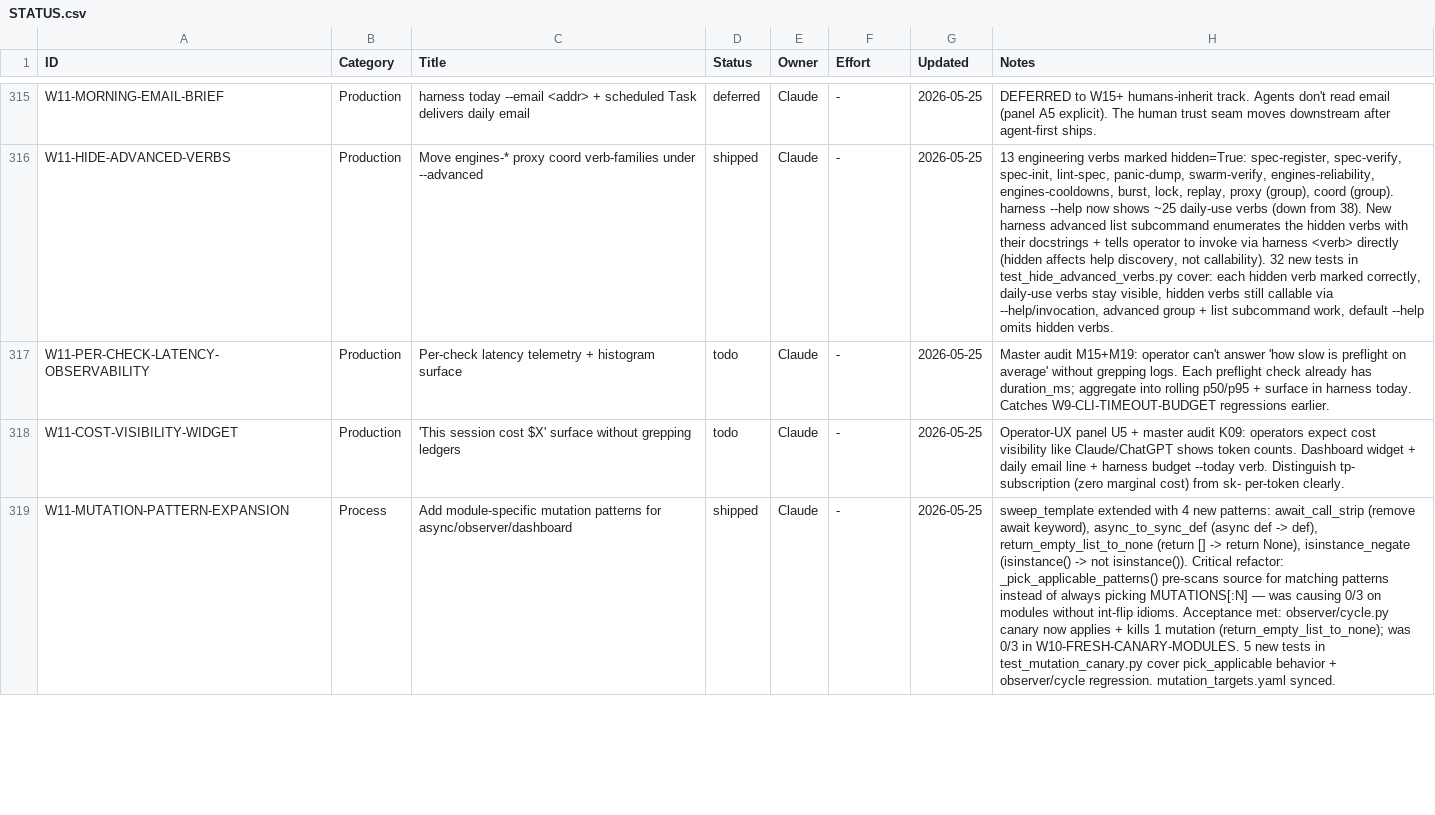
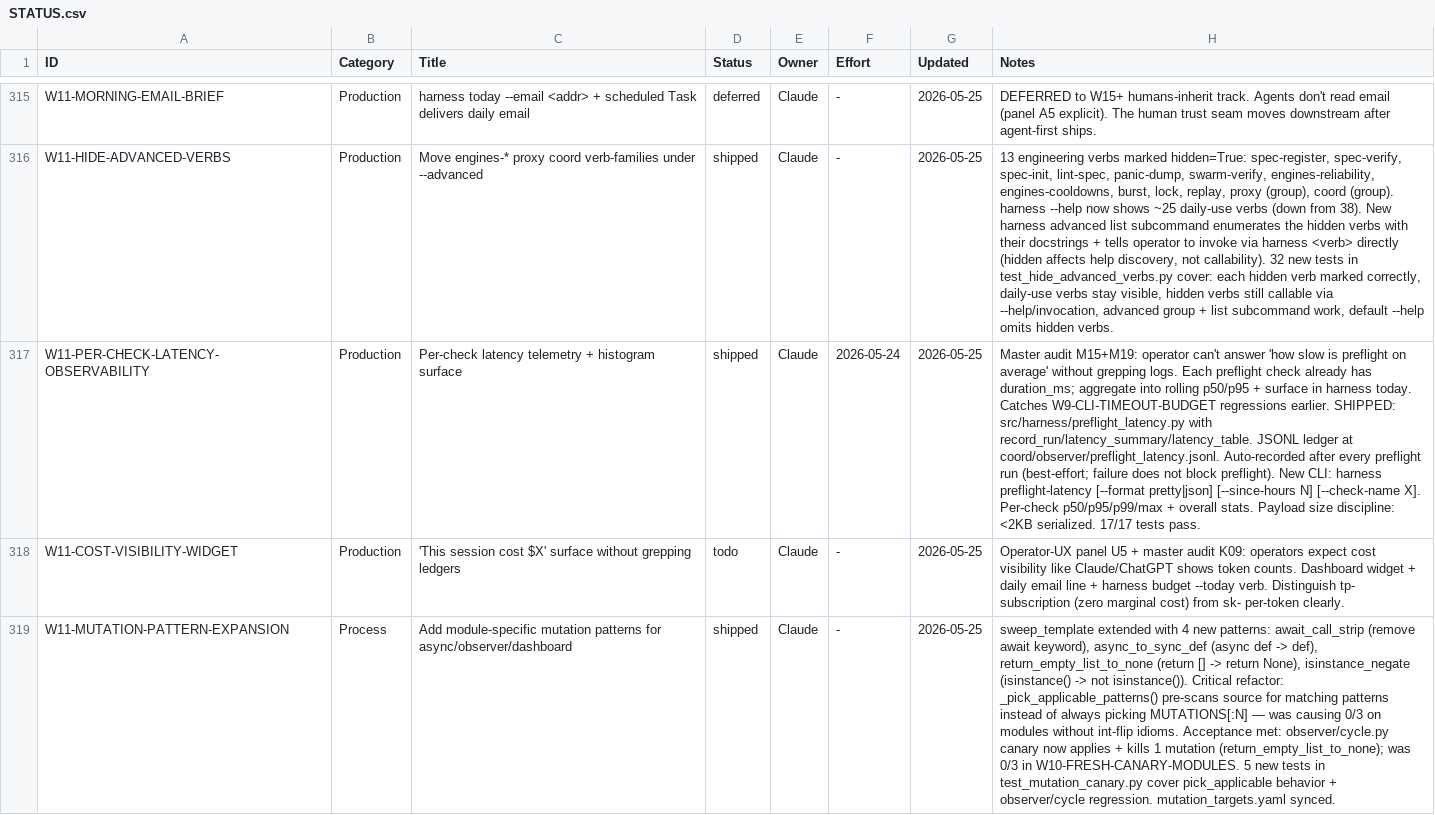
Before and after one commit to xaxiuegg/xaxiu-harness, a CSV file: coord/STATUS.csv, drawn as a sheet; only a part is shown, gaps mark what is left out; the diff names each change by its address in the sheet, - before the commit and + after, or states it on an @@ line.

```diff
--- a/coord/STATUS.csv
+++ b/coord/STATUS.csv
-D317 (Status): todo
+D317 (Status): shipped
-F317 (Effort): -
+F317 (Effort): 2026-05-24
-H317 (Notes): …regressions earlier.
+H317 (Notes): …regressions earlier. SHIPPED: src/harness/preflight_latency.py with record_run/latency_summary/latency_table. JSONL ledger at coord/observer/preflight_latency.jsonl. Auto-recorded after every preflight run (best-effort; failure does not block preflight). New CLI: harness preflight-latency [--format pretty|json] [--since-hours N] [--check-name X]. Per-check p50/p95/p99/max + overall stats. Payload size discipline: <2KB serialized. 17/17 tests pass.
```
Also changed, not shown: 3 other files.
